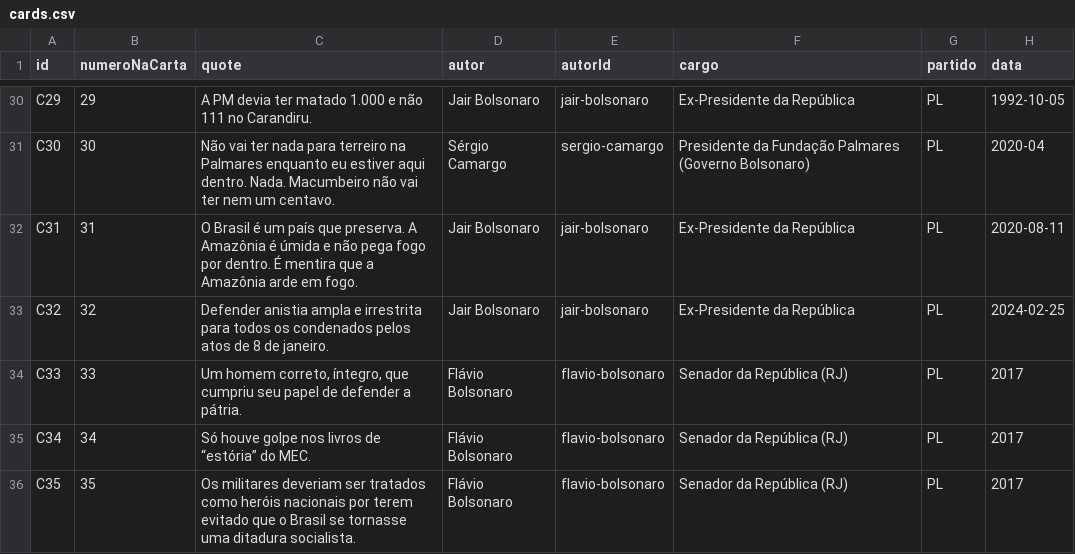
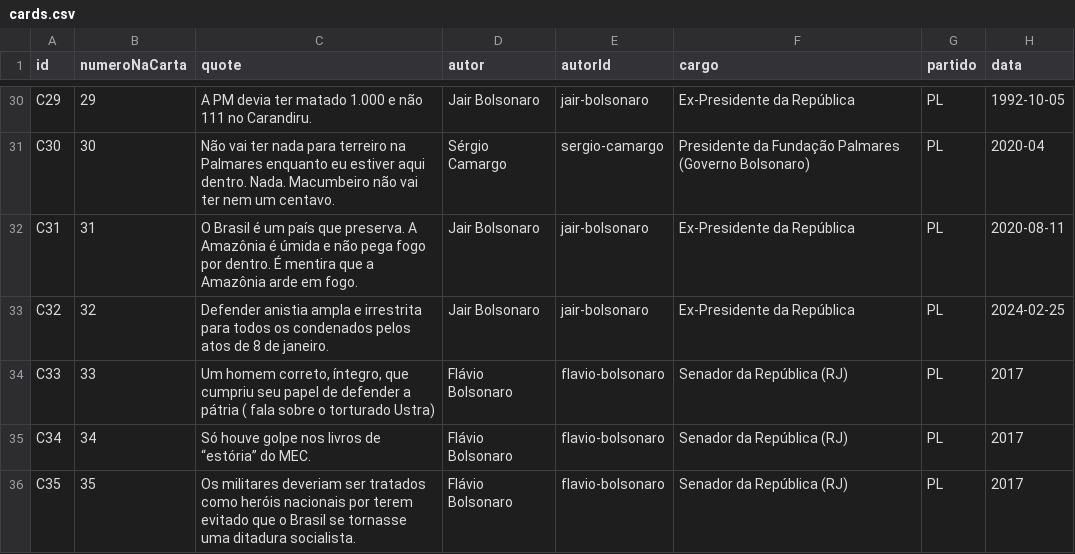
Before and after one commit to naveda/baralho-app, a CSV file: data/cards.csv, drawn as a sheet; only a part is shown, gaps mark what is left out; the diff names each change by its address in the sheet, - before the commit and + after, or states it on an @@ line.

Commit message:
Atualizar cartas do CSV e suportar colunas extras de editores de planilha

```diff
--- a/data/cards.csv
+++ b/data/cards.csv
-C34 (quote): …defender a pátria.
+C34 (quote): …defender a pátria ( fala sobre o torturado Ustra)
```
Also changed, not shown: 2 other files.
